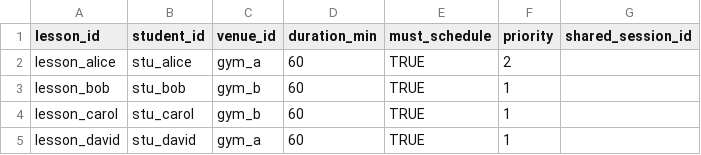
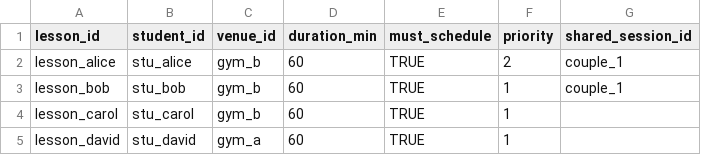
Before and after one commit to vvclin-git/ortools-scheduler, a CSV file: csv_demo_input/lessons.csv, drawn as a sheet.

```diff
--- a/csv_demo_input/lessons.csv
+++ b/csv_demo_input/lessons.csv
@@ -1,4 +1,4 @@
 lesson_id,student_id,venue_id,duration_min,must_schedule,priority,shared_session_id
-lesson_alice,stu_alice,gym_a,60,TRUE,2,
-lesson_bob,stu_bob,gym_b,60,TRUE,1,
+lesson_alice,stu_alice,gym_b,60,TRUE,2,couple_1
+lesson_bob,stu_bob,gym_b,60,TRUE,1,couple_1
 lesson_carol,stu_carol,gym_b,60,TRUE,1,
```
Also changed, not shown: csv_demo_input/existing_bookings.csv, csv_demo_input/preferences.csv, 12 other files.
